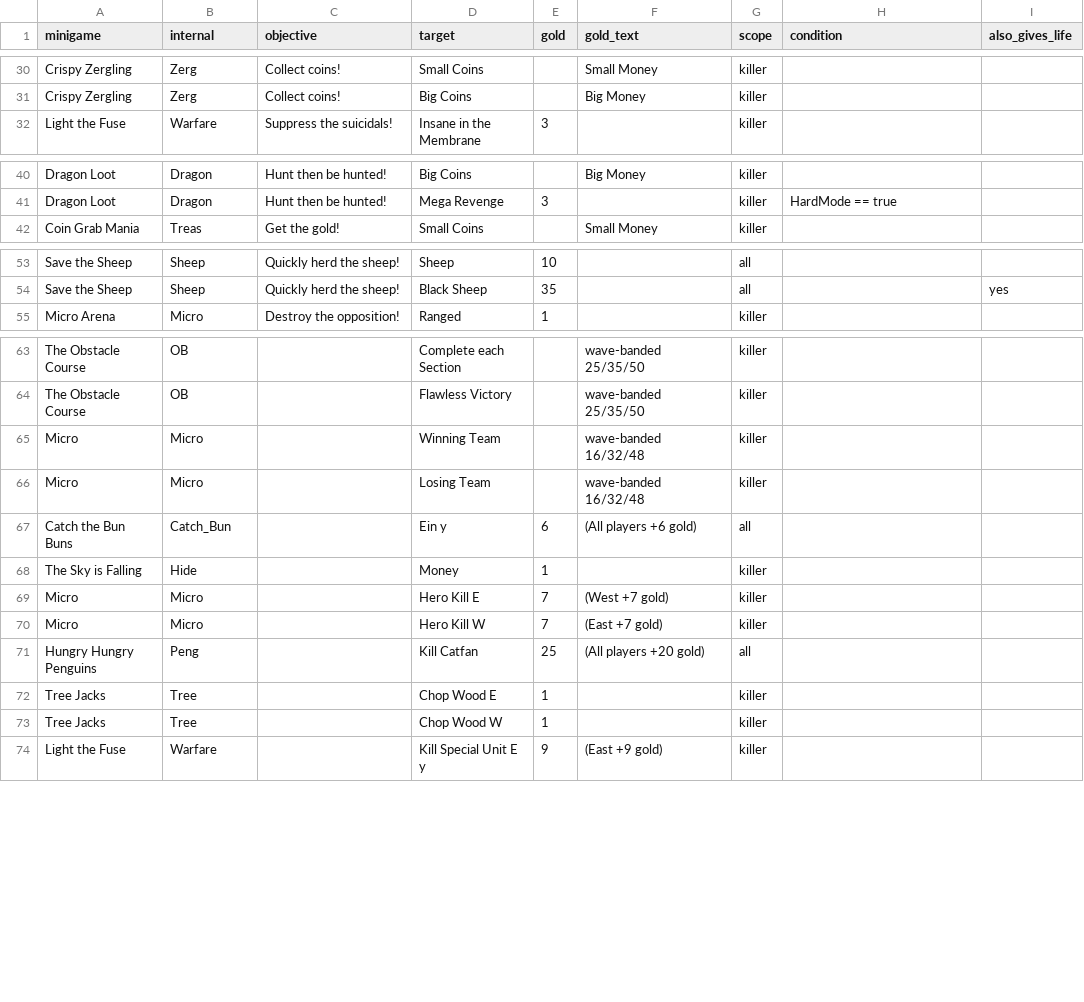
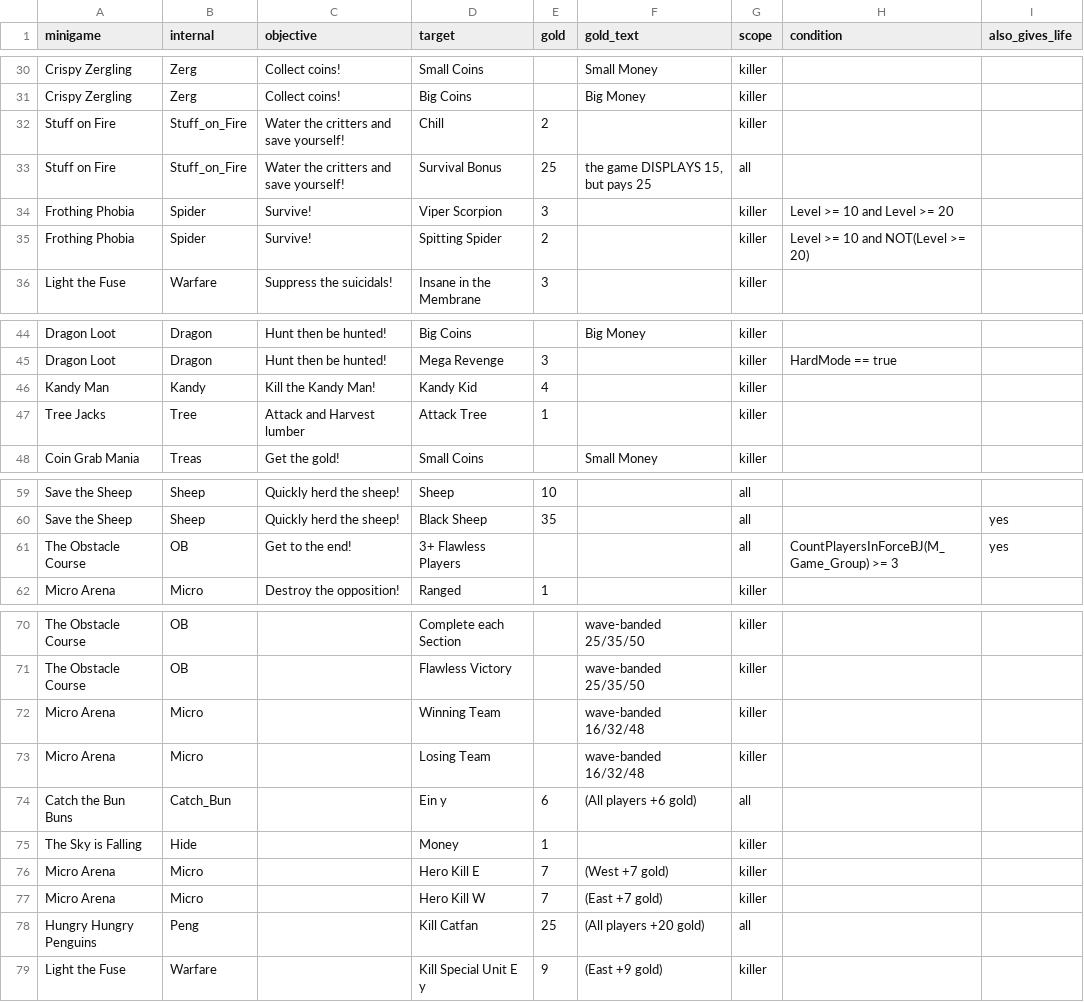
Before and after one commit to Alisu/skibi-castle-analysis, a CSV file: minigames.csv, drawn as a sheet; only a part is shown, gaps mark what is left out.

Commit message:
minigames.csv: wave-gated rewards in single-headline games; reconcile displayed vs paid
Games whose intro is one headline with reward lines in separate display calls were
being skipped entirely — Frothing Phobia's Spitting Spider (+2, wave 10) and Viper
Scorpion (+3, wave 20) were absent. Also: where a game displays one number and pays
another, the paid value is now used and the claim recorded in gold_text.

```diff
--- a/minigames.csv
+++ b/minigames.csv
@@ -31,2 +31,6 @@ Crispy Zergling,Zerg,Collect coins!,Small Coins,,Small Money,killer,,
 Crispy Zergling,Zerg,Collect coins!,Big Coins,,Big Money,killer,,
+Stuff on Fire,Stuff_on_Fire,Water the critters and save yourself!,Chill,2,,killer,,
+Stuff on Fire,Stuff_on_Fire,Water the critters and save yourself!,Survival Bonus,25,"the game DISPLAYS 15, but pays 25",all,,
+Frothing Phobia,Spider,Survive!,Viper Scorpion,3,,killer,Level >= 10 and Level >= 20,
+Frothing Phobia,Spider,Survive!,Spitting Spider,2,,killer,Level >= 10 and NOT(Level >= 20),
 Light the Fuse,Warfare,Suppress the suicidals!,Insane in the Membrane,3,,killer,,
@@ -41,2 +45,4 @@ Dragon Loot,Dragon,Hunt then be hunted!,Big Coins,,Big Money,killer,,
 Dragon Loot,Dragon,Hunt then be hunted!,Mega Revenge,3,,killer,HardMode == true,
+Kandy Man,Kandy,Kill the Kandy Man!,Kandy Kid,4,,killer,,
+Tree Jacks,Tree,Attack and Harvest lumber,Attack Tree,1,,killer,,
 Coin Grab Mania,Treas,Get the gold!,Small Coins,,Small Money,killer,,
@@ -54,2 +60,3 @@ Save the Sheep,Sheep,Quickly herd the sheep!,Sheep,10,,all,,
 Save the Sheep,Sheep,Quickly herd the sheep!,Black Sheep,35,,all,,yes
+The Obstacle Course,OB,Get to the end!,3+ Flawless Players,,,all,CountPlayersInForceBJ(M_Game_Group) >= 3,yes
 Micro Arena,Micro,Destroy the opposition!,Ranged,1,,killer,,
@@ -64,11 +71,9 @@ The Obstacle Course,OB,,Complete each Section,,wave-banded 25/35/50,killer,,
 The Obstacle Course,OB,,Flawless Victory,,wave-banded 25/35/50,killer,,
-Micro,Micro,,Winning Team,,wave-banded 16/32/48,killer,,
-Micro,Micro,,Losing Team,,wave-banded 16/32/48,killer,,
+Micro Arena,Micro,,Winning Team,,wave-banded 16/32/48,killer,,
+Micro Arena,Micro,,Losing Team,,wave-banded 16/32/48,killer,,
 Catch the Bun Buns,Catch_Bun,,Ein y,6,(All players +6 gold),all,,
 The Sky is Falling,Hide,,Money,1,,killer,,
-Micro,Micro,,Hero Kill E,7,(West +7 gold),killer,,
-Micro,Micro,,Hero Kill W,7,(East +7 gold),killer,,
+Micro Arena,Micro,,Hero Kill E,7,(West +7 gold),killer,,
+Micro Arena,Micro,,Hero Kill W,7,(East +7 gold),killer,,
 Hungry Hungry Penguins,Peng,,Kill Catfan,25,(All players +20 gold),all,,
-Tree Jacks,Tree,,Chop Wood E,1,,killer,,
-Tree Jacks,Tree,,Chop Wood W,1,,killer,,
 Light the Fuse,Warfare,,Kill Special Unit E y,9,(East +9 gold),killer,,
```
